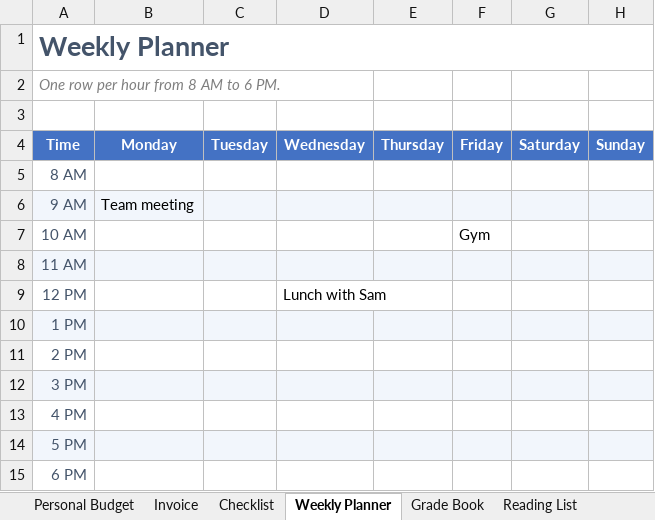
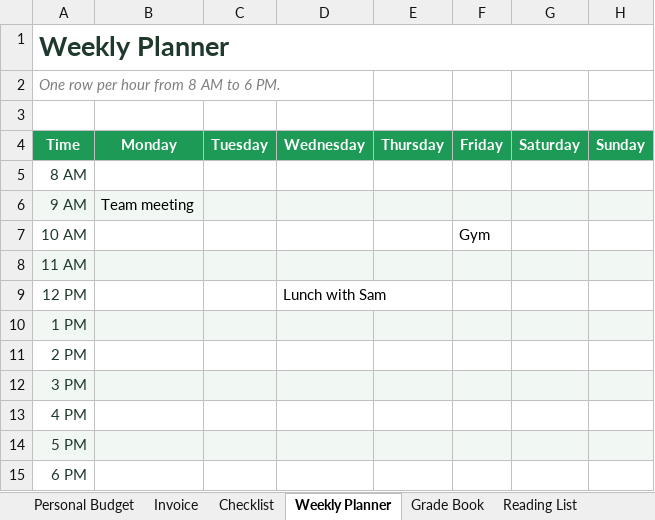
Before and after one commit to tariknaeem/Figures, an Excel workbook: Samples/Figures Templates.xlsx, sheet Weekly Planner, drawn as a sheet; values as stored, in another font and other column widths than the file's, no borders; the diff names each change by its address in the sheet, - before the commit and + after, or states it on an @@ line.

```diff
--- a/Samples/Figures Templates.xlsx (sheet Weekly Planner)
+++ b/Samples/Figures Templates.xlsx (sheet Weekly Planner)
-A1 text colour: #44546A
+A1 text colour: #1F3A2C
-A4:H4 fill: #4472C4
+A4:H4 fill: #1E9A57
-A5:A15 text colour: #44546A
+A5:A15 text colour: #1F3A2C
```
Also changed, not shown: sheet Grade Book, sheet Invoice, sheet Reading List, sheet Personal Budget, sheet Checklist, 23 other files.
